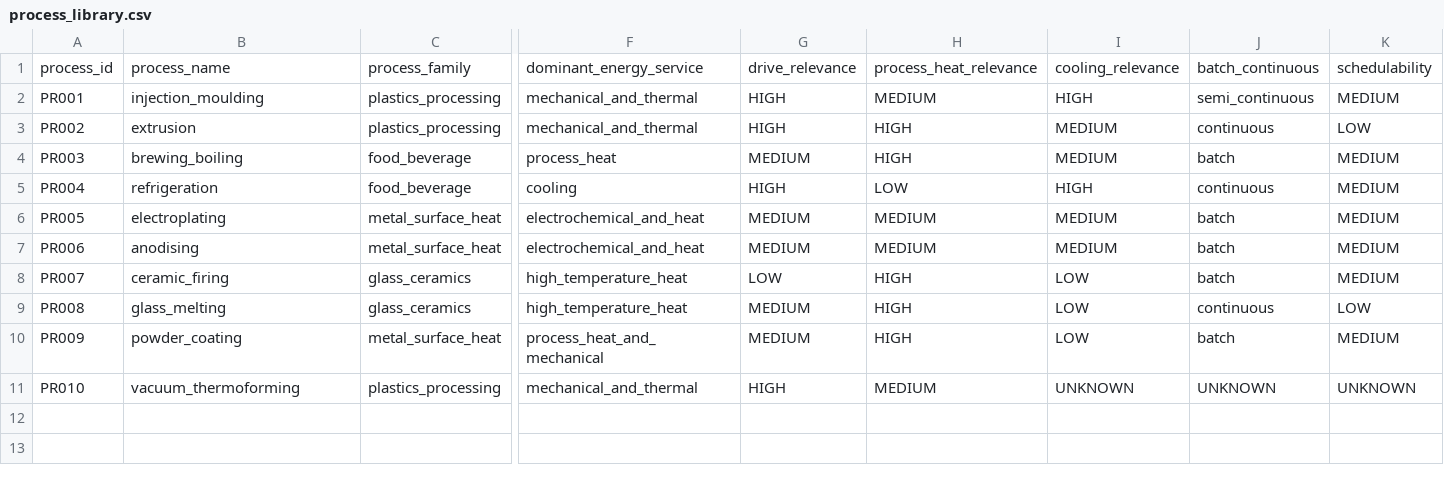
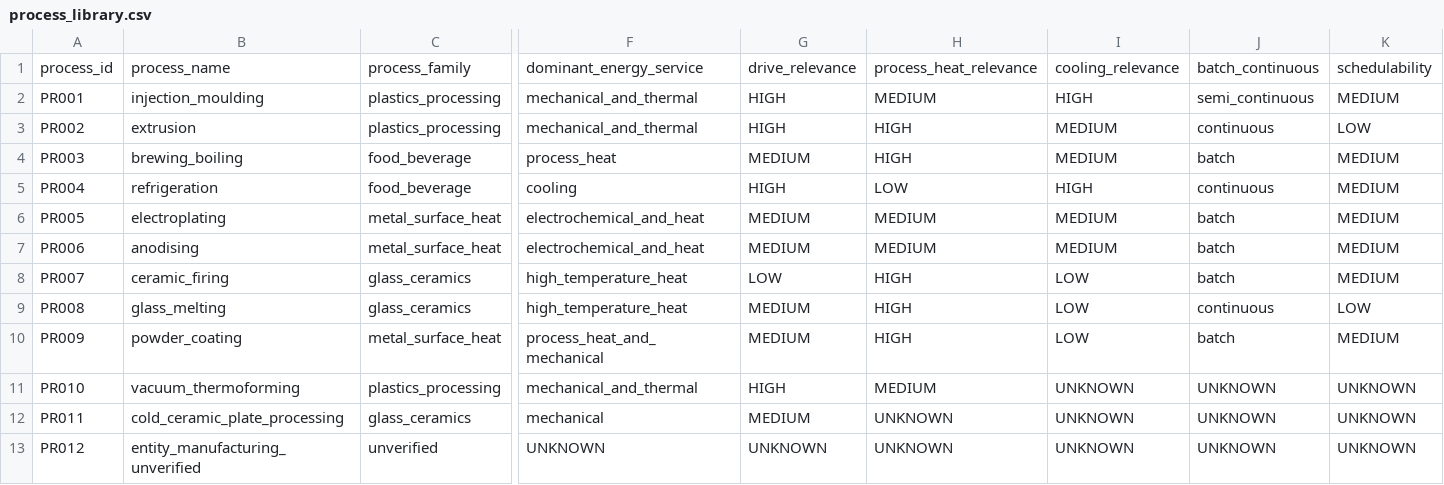
Before and after one commit to AnnaKolisnyk74/sme-etoi, a CSV file: data/process_library.csv, drawn as a sheet; only a part is shown, gaps mark what is left out; rows hold the shown columns only; the diff names each change by its address in the sheet, - before the commit and + after, or states it on an @@ line.

```diff
--- a/data/process_library.csv
+++ b/data/process_library.csv
+row 12: PR011 | cold_ceramic_plate_processing | glass_ceramics | mechanical | MEDIUM | UNKNOWN | UNKNOWN | UNKNOWN | UNKNOWN
+row 13: PR012 | entity_manufacturing_unverified | unverified | UNKNOWN | UNKNOWN | UNKNOWN | UNKNOWN | UNKNOWN | UNKNOWN
```
Also changed, not shown: evidence/source_recovery.csv, outputs/opportunities.csv, 41 other files.
